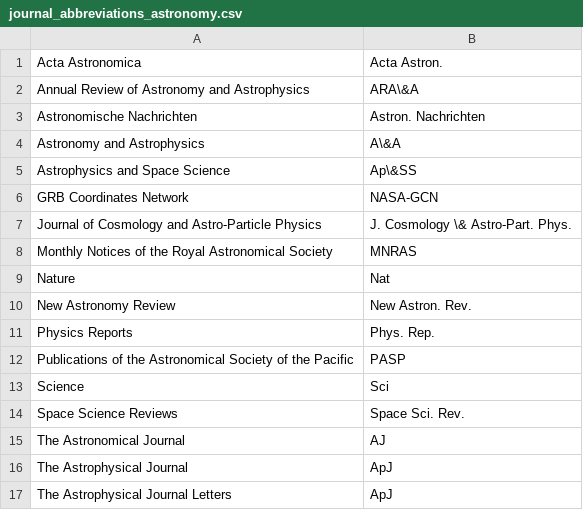
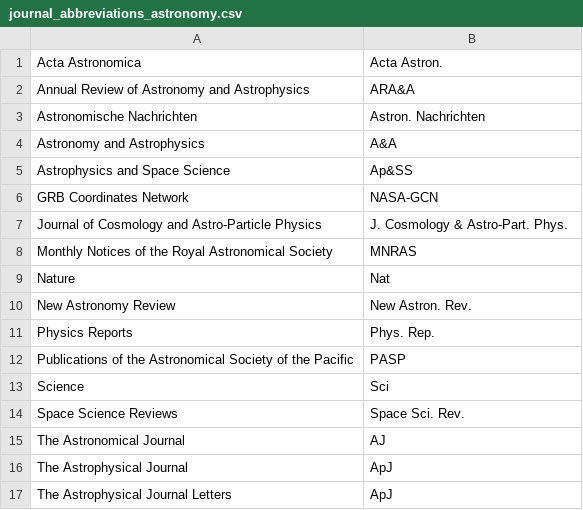
Before and after one commit to JabRef/abbrv.jabref.org, a CSV file: journals/journal_abbreviations_astronomy.csv, drawn as a sheet.

Commit message:
Unescape ampersands

```diff
--- a/journals/journal_abbreviations_astronomy.csv
+++ b/journals/journal_abbreviations_astronomy.csv
@@ -1,8 +1,8 @@
 Acta Astronomica;Acta Astron.
-Annual Review of Astronomy and Astrophysics;ARA\&A
+Annual Review of Astronomy and Astrophysics;ARA&A
 Astronomische Nachrichten;Astron. Nachrichten
-Astronomy and Astrophysics;A\&A
-Astrophysics and Space Science;Ap\&SS
+Astronomy and Astrophysics;A&A
+Astrophysics and Space Science;Ap&SS
 GRB Coordinates Network;NASA-GCN
-Journal of Cosmology and Astro-Particle Physics;J. Cosmology \& Astro-Part. Phys.
+Journal of Cosmology and Astro-Particle Physics;J. Cosmology & Astro-Part. Phys.
 Monthly Notices of the Royal Astronomical Society;MNRAS
```
